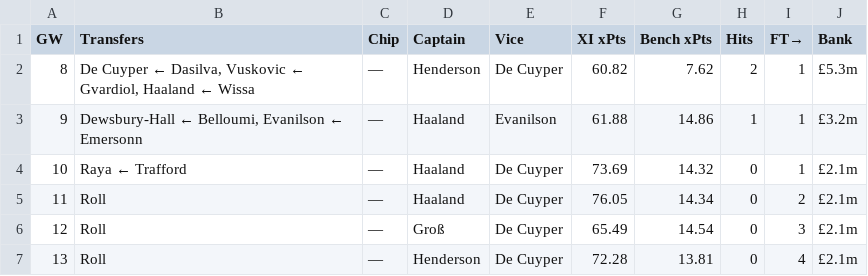
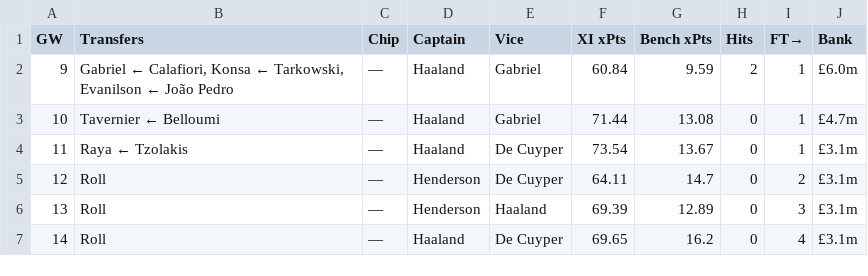
Before and after one commit to DH4410/fpl-auto, a CSV file: reports/season_plan_latest.csv, drawn as a sheet.

Commit message:
auto: GW9 pre-deadline plan [skip ci]

```diff
--- a/reports/season_plan_latest.csv
+++ b/reports/season_plan_latest.csv
@@ -1,7 +1,7 @@
 GW,Transfers,Chip,Captain,Vice,XI xPts,Bench xPts,Hits,FT→,Bank
-8,"De Cuyper ← Dasilva, Vuskovic ← Gvardiol, Haaland ← Wissa",—,Henderson,De Cuyper,60.82,7.62,2,1,£5.3m
-9,"Dewsbury-Hall ← Belloumi, Evanilson ← Emersonn",—,Haaland,Evanilson,61.88,14.86,1,1,£3.2m
-10,Raya ← Trafford,—,Haaland,De Cuyper,73.69,14.32,0,1,£2.1m
-11,Roll,—,Haaland,De Cuyper,76.05,14.34,0,2,£2.1m
-12,Roll,—,Groß,De Cuyper,65.49,14.54,0,3,£2.1m
-13,Roll,—,Henderson,De Cuyper,72.28,13.81,0,4,£2.1m
+9,"Gabriel ← Calafiori, Konsa ← Tarkowski, Evanilson ← João Pedro",—,Haaland,Gabriel,60.84,9.59,2,1,£6.0m
+10,Tavernier ← Belloumi,—,Haaland,Gabriel,71.44,13.08,0,1,£4.7m
+11,Raya ← Tzolakis,—,Haaland,De Cuyper,73.54,13.67,0,1,£3.1m
+12,Roll,—,Henderson,De Cuyper,64.11,14.7,0,2,£3.1m
+13,Roll,—,Henderson,Haaland,69.39,12.89,0,3,£3.1m
+14,Roll,—,Haaland,De Cuyper,69.65,16.2,0,4,£3.1m
```
Also changed, not shown: 4 other files.
